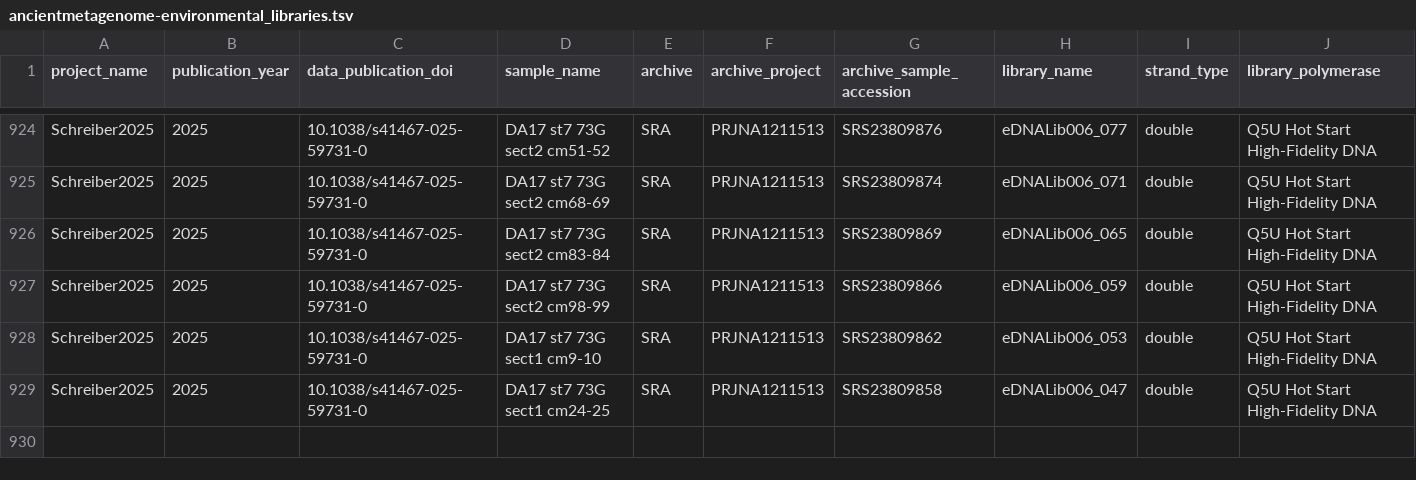
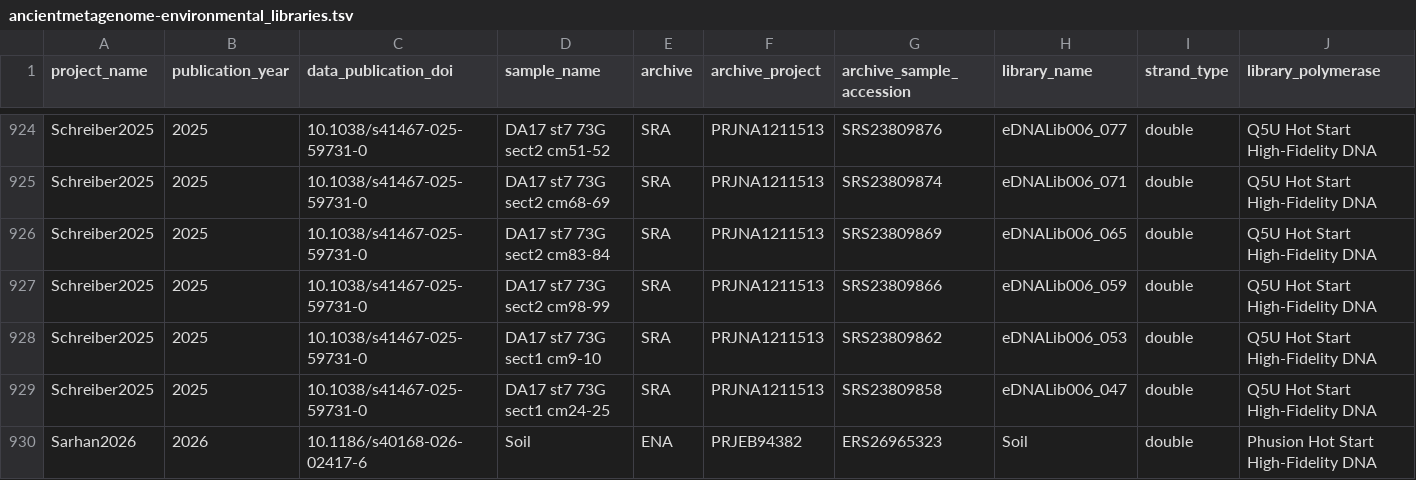
Before and after one commit to SPAAM-community/AncientMetagenomeDir, a TSV file: ancientmetagenome-environmental/libraries/ancientmetagenome-environmental_libraries.tsv, drawn as a sheet; only a part is shown, gaps mark what is left out; rows hold the shown columns only; the diff names each change by its address in the sheet, - before the commit and + after, or states it on an @@ line.

Commit message:
Update ancientmetagenome-environmental_libraries.tsv
added library for soil sample from Sarhan2026

```diff
--- a/ancientmetagenome-environmental/libraries/ancientmetagenome-environmental_libraries.tsv
+++ b/ancientmetagenome-environmental/libraries/ancientmetagenome-environmental_libraries.tsv
+row 930: Sarhan2026 | 2026 | 10.1186/s40168-026-02417-6 | Soil | ENA | PRJEB94382 | ERS26965323 | Soil | double | Phusion Hot Start High-Fidelity DNA
```
